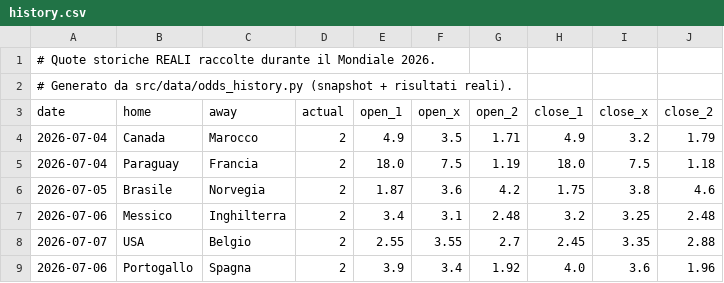
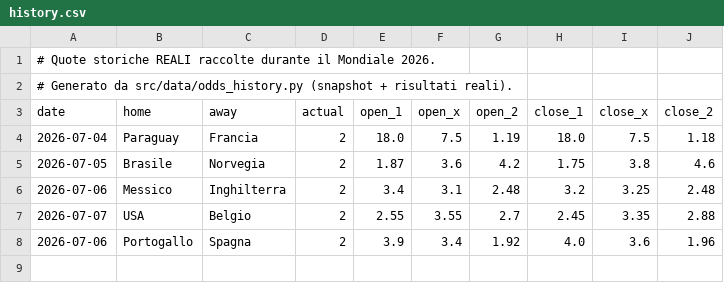
Before and after one commit to agapasqualino07-eng/Progetto-Word-Cup, a CSV file: data/history.csv, drawn as a sheet; the diff names each change by its address in the sheet, - before the commit and + after, or states it on an @@ line.

```diff
--- a/data/history.csv
+++ b/data/history.csv
-row 4: 2026-07-04 | Canada | Marocco | 2 | 4.9 | 3.5 | 1.71 | 4.9 | 3.2 | 1.79
```
Also changed, not shown: data/odds_snapshots.csv.
